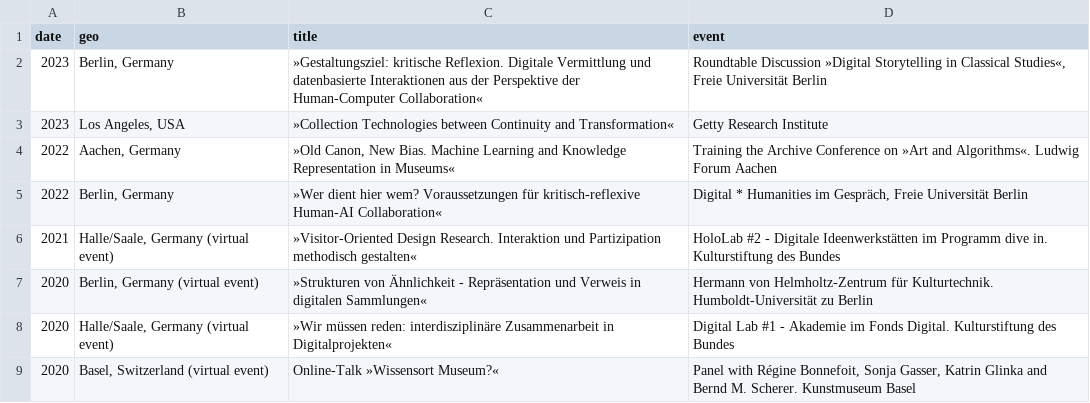
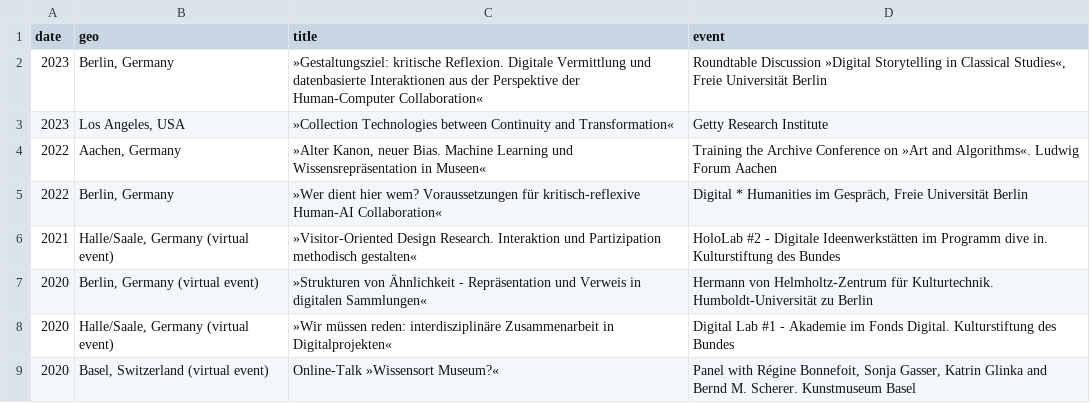
Before and after one commit to glinkat/katringlinka.de, a CSV file: _data/talks.csv, drawn as a sheet; only a part is shown.

Commit message:
commit

```diff
--- a/_data/talks.csv
+++ b/_data/talks.csv
@@ -3,3 +3,3 @@ date,geo,title,event
 2023,"Los Angeles, USA","»Collection Technologies between Continuity and Transformation«","Getty Research Institute"
-2022,"Aachen, Germany","»Old Canon, New Bias. Machine Learning and Knowledge Representation in Museums«","Training the Archive Conference on »Art and Algorithms«. Ludwig Forum Aachen"
+2022,"Aachen, Germany","»Alter Kanon, neuer Bias. Machine Learning und Wissensrepräsentation in Museen«","Training the Archive Conference on »Art and Algorithms«. Ludwig Forum Aachen"
 2022,"Berlin, Germany",»Wer dient hier wem? Voraussetzungen für kritisch-reflexive Human-AI Collaboration«,"Digital * Humanities im Gespräch, Freie Universität Berlin"
```
